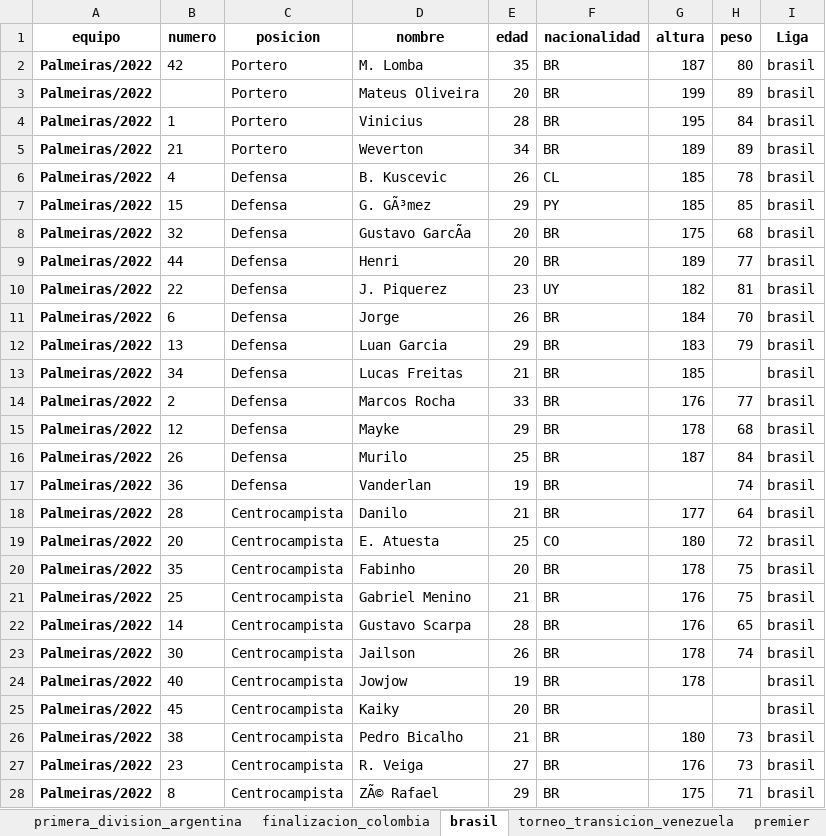
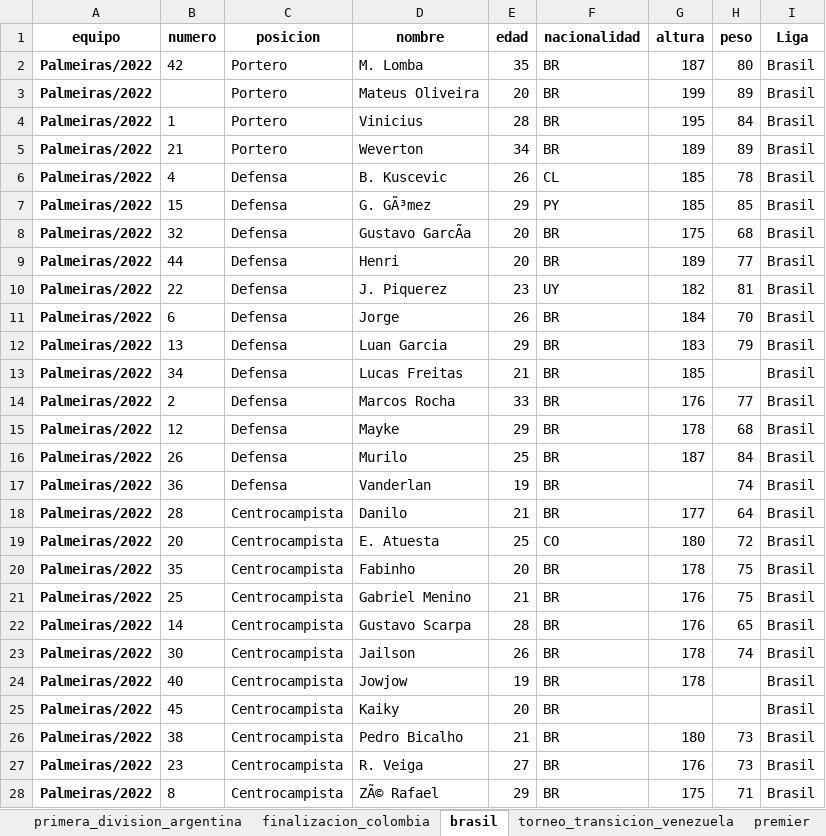
Before and after one commit to danielrayez/database-queries, an Excel workbook: Scraping/plantillas-ligas-jugadores2022-2.xlsx, sheet brasil, drawn as a sheet; only a part is shown; values as stored, in another font and other column widths than the file's, no borders; the diff covers the shown part only; the diff names each change by its address in the sheet, - before the commit and + after, or states it on an @@ line.

```diff
--- a/Scraping/plantillas-ligas-jugadores2022-2.xlsx (sheet brasil)
+++ b/Scraping/plantillas-ligas-jugadores2022-2.xlsx (sheet brasil)
-I2:I28 (Liga): brasil
+I2:I28 (Liga): Brasil
```
Also changed, not shown: 792 edited cells elsewhere in this sheet, sheet primera_division_argentina, sheet finalizacion_colombia, sheet serie_a, sheet premier, sheet torneo_transicion_venezuela, other sheet tabs, Scraping/equipos_ligas1ra_2022-2.xlsx, 6 other files.
